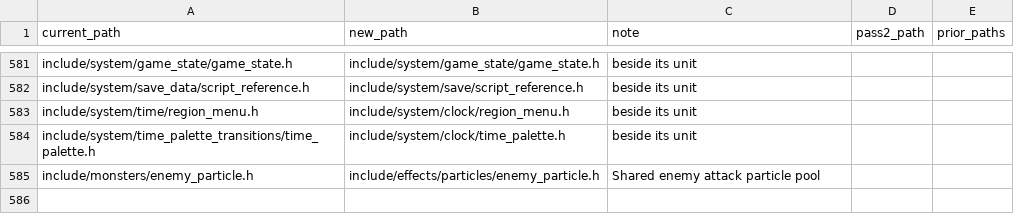
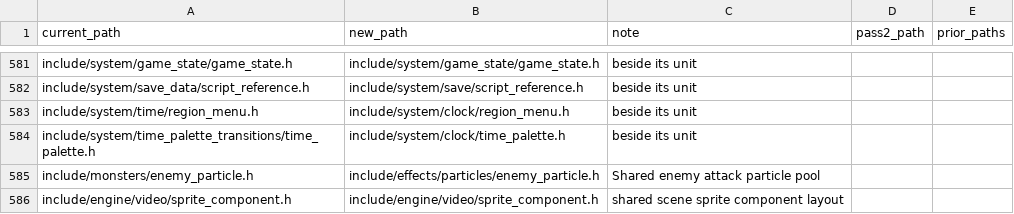
Before and after one commit to moozilla/boktai3-decomp, a CSV file: symbols/header_dirs.csv, drawn as a sheet; only a part is shown, gaps mark what is left out.

```diff
--- a/symbols/header_dirs.csv
+++ b/symbols/header_dirs.csv
@@ -585 +585,2 @@ include/system/time_palette_transitions/time_palette.h,include/system/clock/time
 include/monsters/enemy_particle.h,include/effects/particles/enemy_particle.h,Shared enemy attack particle pool,,
+include/engine/video/sprite_component.h,include/engine/video/sprite_component.h,shared scene sprite component layout,,
```
Also changed, not shown: 2 other files.
